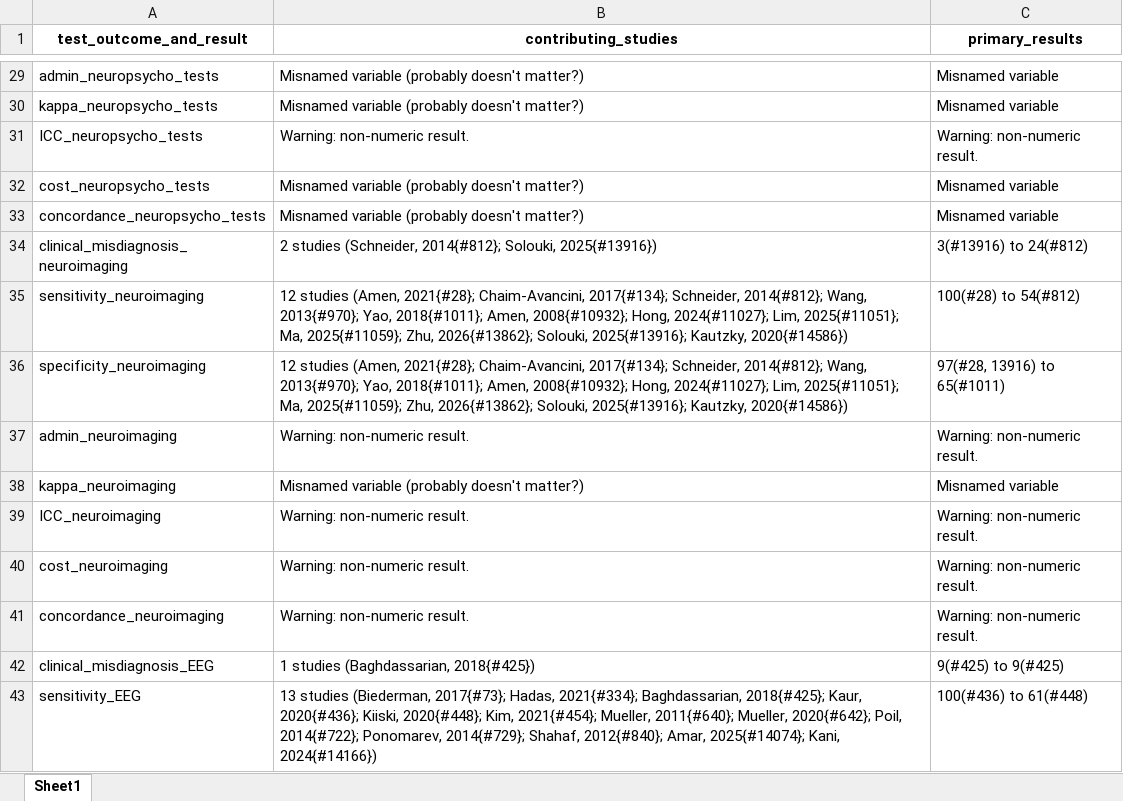
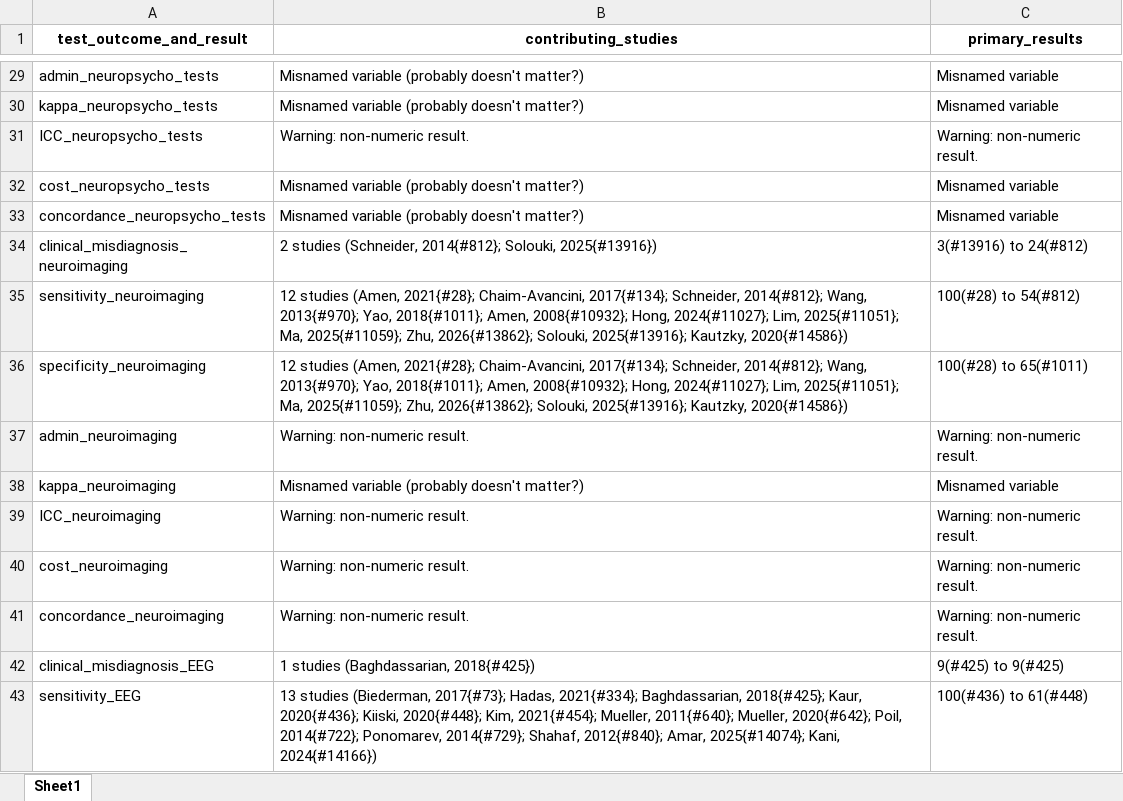
Before and after one commit to jeremymiles/adhd_git, an Excel workbook: adhd_adults_diagnosis_SoF.xlsx, sheet Sheet1, drawn as a sheet; only a part is shown, gaps mark what is left out; values as stored, in another font and other column widths than the file's, no borders; the diff covers the shown part only; the diff names each change by its address in the sheet, - before the commit and + after, or states it on an @@ line.

```diff
--- a/adhd_adults_diagnosis_SoF.xlsx (sheet Sheet1)
+++ b/adhd_adults_diagnosis_SoF.xlsx (sheet Sheet1)
-C36 (primary_results): 97(#28, 13916) to 65(#1011)
+C36 (primary_results): 100(#28) to 65(#1011)
```
Also changed, not shown: 15 edited cells elsewhere in this sheet, 2 other files.
